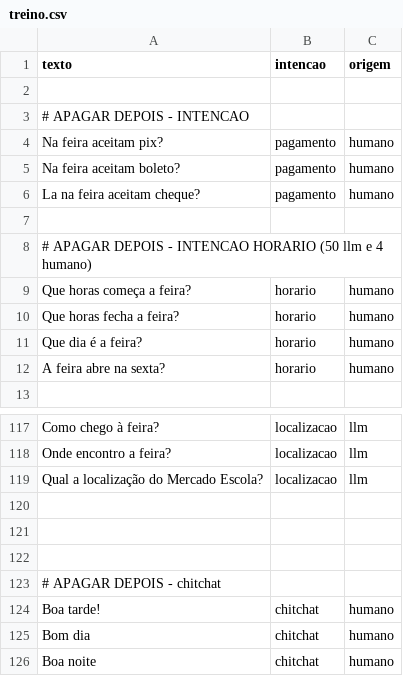
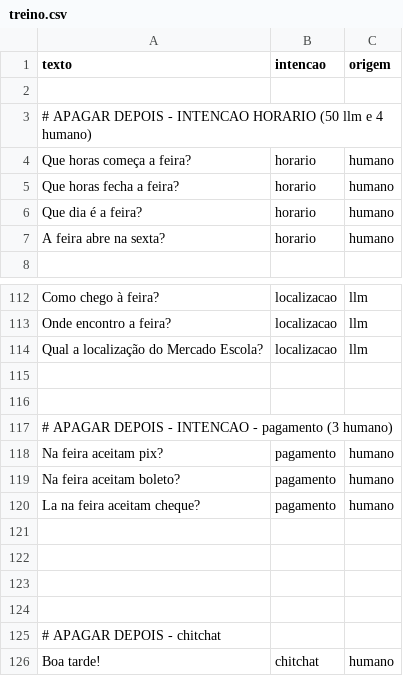
Before and after one commit to AbelardoOk/Chatbot-mercado-escola, a CSV file: dados/treino.csv, drawn as a sheet; only a part is shown, gaps mark what is left out; the shorter side is filled out with more unchanged rows.

Commit message:
Docs(treino): Organizacao dados treino

```diff
--- a/dados/treino.csv
+++ b/dados/treino.csv
@@ -2,7 +2,2 @@ texto,intencao,origem
 
-# APAGAR DEPOIS - INTENCAO
-Na feira aceitam pix?,pagamento,humano
-Na feira aceitam boleto?,pagamento,humano
-La na feira aceitam cheque?,pagamento,humano
-
 # APAGAR DEPOIS - INTENCAO HORARIO (50 llm e 4 humano)
@@ -119,2 +114,9 @@ Onde encontro a feira?,localizacao,llm
 Qual a localização do Mercado Escola?,localizacao,llm
+
+
+# APAGAR DEPOIS - INTENCAO - pagamento (3 humano)
+Na feira aceitam pix?,pagamento,humano
+Na feira aceitam boleto?,pagamento,humano
+La na feira aceitam cheque?,pagamento,humano
+
 
```
